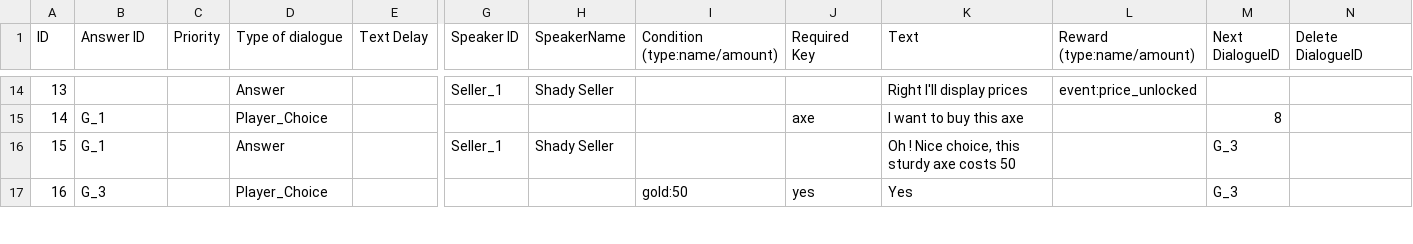
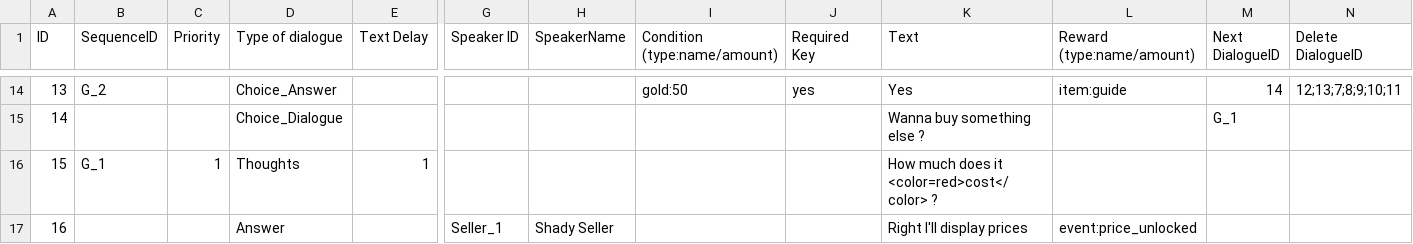
Before and after one commit to pemdora/dugeoncrawlerGJ, a TSV file: Assets/Resources/dialogues.tsv, drawn as a sheet; only a part is shown, gaps mark what is left out; the diff covers the shown part only; the diff names each change by its address in the sheet, - before the commit and + after, or states it on an @@ line.

```diff
--- a/Assets/Resources/dialogues.tsv
+++ b/Assets/Resources/dialogues.tsv
-B1: Answer ID
+B1: SequenceID
-B14 (SequenceID): (empty)
+B14 (SequenceID): G_2
-D14 (Type of dialogue): Answer
+D14 (Type of dialogue): Choice_Answer
-G14 (Speaker ID): Seller_1
+G14 (Speaker ID): (empty)
-H14 (SpeakerName): Shady Seller
+H14 (SpeakerName): (empty)
-I14 (Condition (type:name/amount)): (empty)
+I14 (Condition (type:name/amount)): gold:50
-J14 (Required Key): (empty)
+J14 (Required Key): yes
-K14 (Text): Right I'll display prices
+K14 (Text): Yes
-L14 (Reward (type:name/amount)): event:price_unlocked
+L14 (Reward (type:name/amount)): item:guide
-M14 (Next DialogueID): (empty)
+M14 (Next DialogueID): 14
-N14 (Delete DialogueID): (empty)
+N14 (Delete DialogueID): 12;13;7;8;9;10;11
-B15 (SequenceID): G_1
+B15 (SequenceID): (empty)
-D15 (Type of dialogue): Player_Choice
+D15 (Type of dialogue): Choice_Dialogue
-J15 (Required Key): axe
+J15 (Required Key): (empty)
-K15 (Text): I want to buy this axe
+K15 (Text): Wanna buy something else ?
-M15 (Next DialogueID): 8
+M15 (Next DialogueID): G_1
-C16 (Priority): (empty)
+C16 (Priority): 1
-D16 (Type of dialogue): Answer
+D16 (Type of dialogue): Thoughts
-E16 (Text Delay): (empty)
+E16 (Text Delay): 1
-G16 (Speaker ID): Seller_1
+G16 (Speaker ID): (empty)
-H16 (SpeakerName): Shady Seller
+H16 (SpeakerName): (empty)
-K16 (Text): Oh ! Nice choice, this sturdy axe costs 50
+K16 (Text): How much does it <color=red>cost</color> ?
-M16:M17 (Next DialogueID): G_3
+M16:M17 (Next DialogueID): (empty)
-B17 (SequenceID): G_3
+B17 (SequenceID): (empty)
-D17 (Type of dialogue): Player_Choice
+D17 (Type of dialogue): Answer
-G17 (Speaker ID): (empty)
+G17 (Speaker ID): Seller_1
-H17 (SpeakerName): (empty)
+H17 (SpeakerName): Shady Seller
-I17 (Condition (type:name/amount)): gold:50
+I17 (Condition (type:name/amount)): (empty)
-J17 (Required Key): yes
+J17 (Required Key): (empty)
-K17 (Text): Yes
+K17 (Text): Right I'll display prices
-L17 (Reward (type:name/amount)): (empty)
+L17 (Reward (type:name/amount)): event:price_unlocked
```
Also changed, not shown: 110 edited cells elsewhere in this file, 6 other files.
